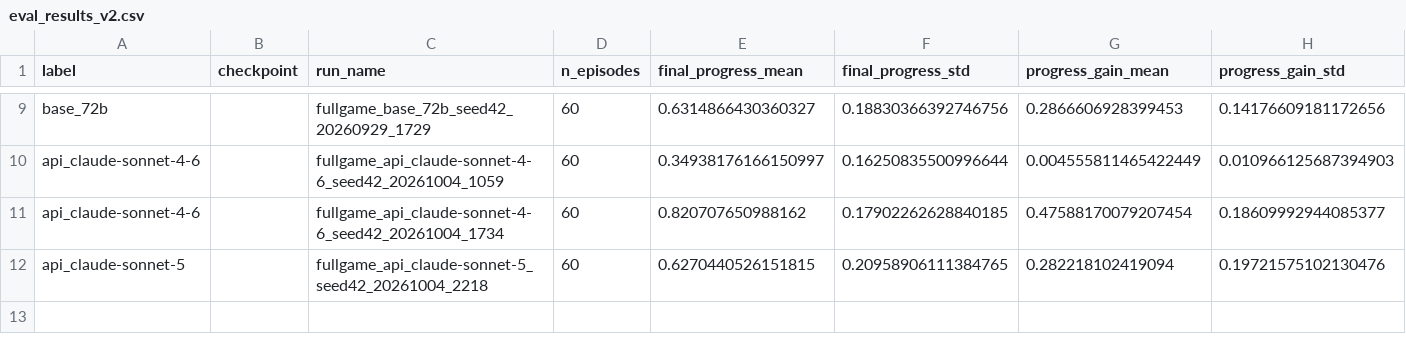
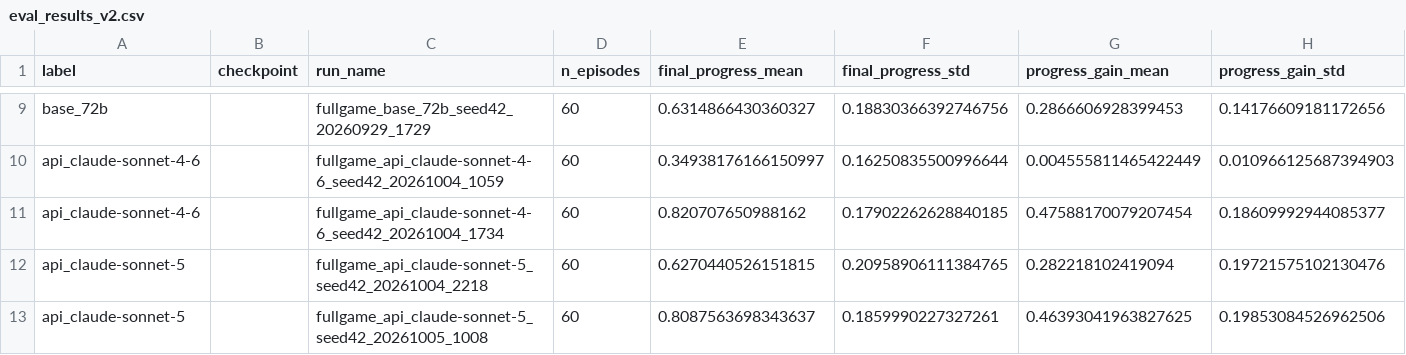
Before and after one commit to csu-signal/CRAFT, a CSV file: echo_experiments/eval_results_v2.csv, drawn as a sheet; only a part is shown, gaps mark what is left out; rows hold the shown columns only; the diff names each change by its address in the sheet, - before the commit and + after, or states it on an @@ line.

```diff
--- a/echo_experiments/eval_results_v2.csv
+++ b/echo_experiments/eval_results_v2.csv
+row 13: api_claude-sonnet-5 |  | fullgame_api_claude-sonnet-5_seed42_20261005_1008 | 60 | 0.8087563698343637 | 0.1859990227327261 | 0.46393041963827625 | 0.19853084526962506
```
Also changed, not shown: 8 other files.
